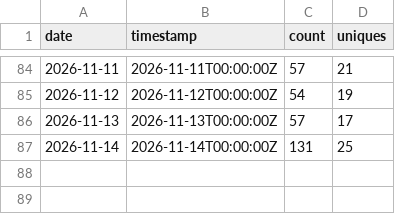
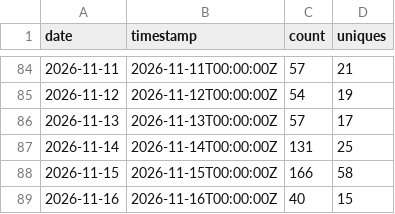
Before and after one commit to BabakBar/BoringHannover, a CSV file: data/clones.csv, drawn as a sheet; only a part is shown, gaps mark what is left out; the diff names each change by its address in the sheet, - before the commit and + after, or states it on an @@ line.

```diff
--- a/data/clones.csv
+++ b/data/clones.csv
+row 88: 2026-11-15 | 2026-11-15T00:00:00Z | 166 | 58
+row 89: 2026-11-16 | 2026-11-16T00:00:00Z | 40 | 15
```
Also changed, not shown: data/paths.csv, data/views.csv, 6 other files.
